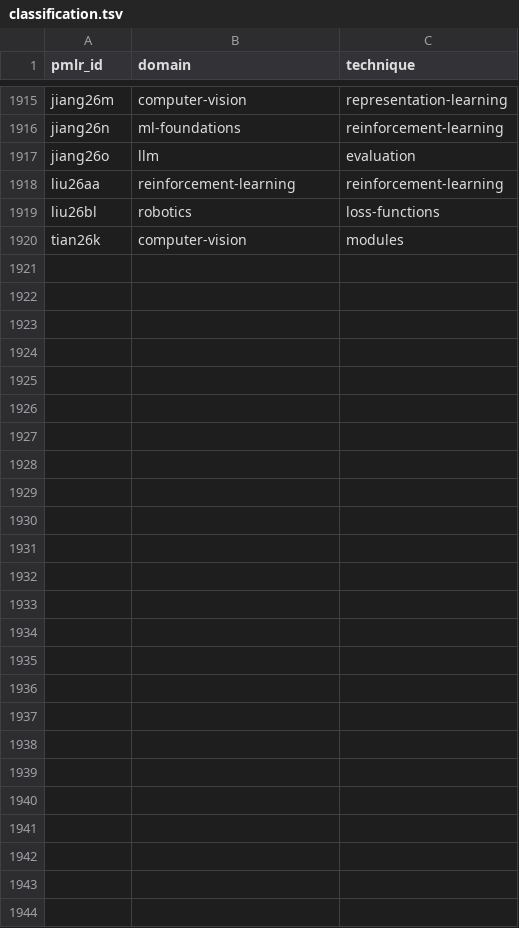
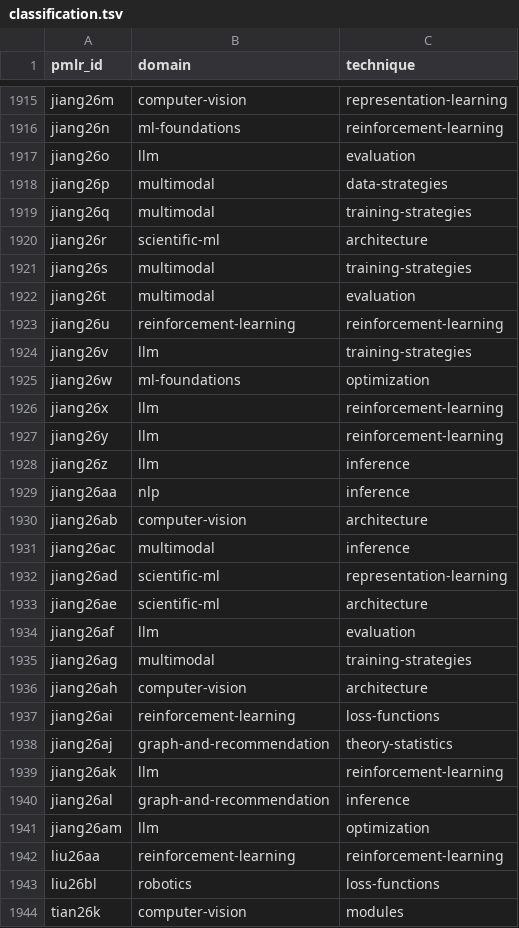
Before and after one commit to rascal-yang/Awesome-Research-Insights, a TSV file: conferences/icml-2026/classification.tsv, drawn as a sheet; only a part is shown, gaps mark what is left out; the diff names each change by its address in the sheet, - before the commit and + after, or states it on an @@ line.

Commit message:
Add ICML 2026 paper cards for papers 1917 through 1940

```diff
--- a/conferences/icml-2026/classification.tsv
+++ b/conferences/icml-2026/classification.tsv
+row 1918: jiang26p | multimodal | data-strategies
+row 1919: jiang26q | multimodal | training-strategies
+row 1920: jiang26r | scientific-ml | architecture
+row 1921: jiang26s | multimodal | training-strategies
+row 1922: jiang26t | multimodal | evaluation
+row 1923: jiang26u | reinforcement-learning | reinforcement-learning
+row 1924: jiang26v | llm | training-strategies
+row 1925: jiang26w | ml-foundations | optimization
+row 1926: jiang26x | llm | reinforcement-learning
+row 1927: jiang26y | llm | reinforcement-learning
+row 1928: jiang26z | llm | inference
+row 1929: jiang26aa | nlp | inference
+row 1930: jiang26ab | computer-vision | architecture
+row 1931: jiang26ac | multimodal | inference
+row 1932: jiang26ad | scientific-ml | representation-learning
+row 1933: jiang26ae | scientific-ml | architecture
+row 1934: jiang26af | llm | evaluation
+row 1935: jiang26ag | multimodal | training-strategies
+row 1936: jiang26ah | computer-vision | architecture
+row 1937: jiang26ai | reinforcement-learning | loss-functions
+row 1938: jiang26aj | graph-and-recommendation | theory-statistics
+row 1939: jiang26ak | llm | reinforcement-learning
+row 1940: jiang26al | graph-and-recommendation | inference
+row 1941: jiang26am | llm | optimization
```
Also changed, not shown: conferences/icml-2026/papers.tsv, 41 other files.
